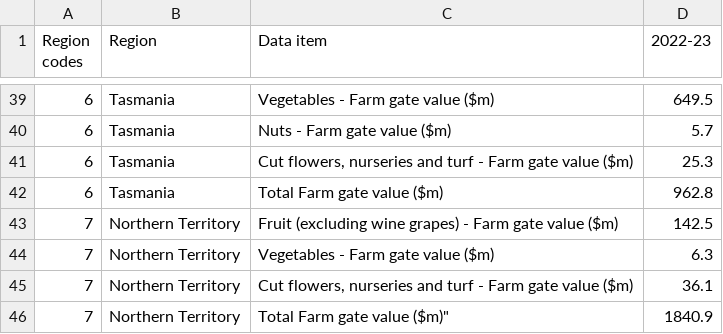
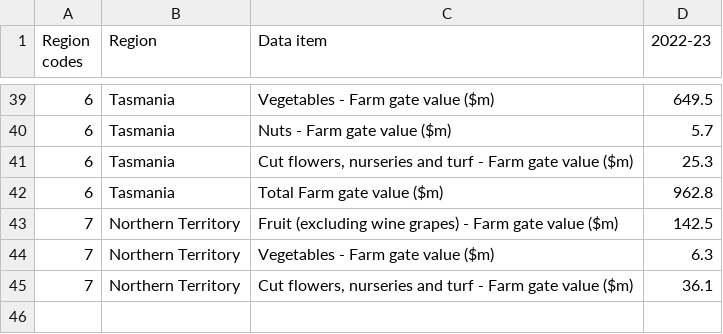
Before and after one commit to jessicaaliuxin/Australian-Horticulture-Visualization-2023, a CSV file: Table_1_cleaned.csv, drawn as a sheet; only a part is shown, gaps mark what is left out; the diff names each change by its address in the sheet, - before the commit and + after, or states it on an @@ line.

Commit message:
Update Table_1_cleaned.csv

```diff
--- a/Table_1_cleaned.csv
+++ b/Table_1_cleaned.csv
-row 46: 7 | Northern Territory | Total Farm gate value ($m)" | 1840.9
```
